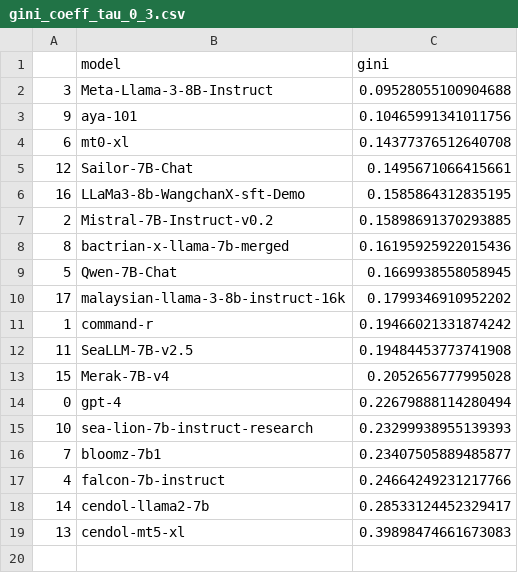
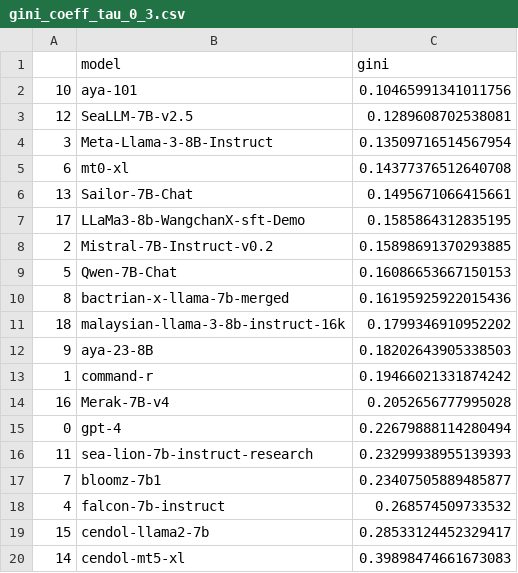
Before and after one commit to SEACrowd/seacrowd-experiments, a CSV file: notebooks/analysis/gini_coeff_tau_0_3.csv, drawn as a sheet.

```diff
--- a/notebooks/analysis/gini_coeff_tau_0_3.csv
+++ b/notebooks/analysis/gini_coeff_tau_0_3.csv
@@ -1,19 +1,20 @@
 ,model,gini
-3,Meta-Llama-3-8B-Instruct,0.09528055100904688
-9,aya-101,0.10465991341011756
+10,aya-101,0.10465991341011756
+12,SeaLLM-7B-v2.5,0.1289608702538081
+3,Meta-Llama-3-8B-Instruct,0.13509716514567954
 6,mt0-xl,0.14377376512640708
-12,Sailor-7B-Chat,0.1495671066415661
-16,LLaMa3-8b-WangchanX-sft-Demo,0.1585864312835195
+13,Sailor-7B-Chat,0.1495671066415661
+17,LLaMa3-8b-WangchanX-sft-Demo,0.1585864312835195
 2,Mistral-7B-Instruct-v0.2,0.15898691370293885
+5,Qwen-7B-Chat,0.16086653667150153
 8,bactrian-x-llama-7b-merged,0.16195925922015436
-5,Qwen-7B-Chat,0.1669938558058945
-17,malaysian-llama-3-8b-instruct-16k,0.1799346910952202
+18,malaysian-llama-3-8b-instruct-16k,0.1799346910952202
+9,aya-23-8B,0.18202643905338503
 1,command-r,0.19466021331874242
-11,SeaLLM-7B-v2.5,0.19484453773741908
-15,Merak-7B-v4,0.2052656777995028
+16,Merak-7B-v4,0.2052656777995028
 0,gpt-4,0.22679888114280494
-10,sea-lion-7b-instruct-research,0.23299938955139393
+11,sea-lion-7b-instruct-research,0.23299938955139393
 7,bloomz-7b1,0.23407505889485877
-4,falcon-7b-instruct,0.24664249231217766
-14,cendol-llama2-7b,0.28533124452329417
-13,cendol-mt5-xl,0.39898474661673083
+4,falcon-7b-instruct,0.268574509733532
+15,cendol-llama2-7b,0.28533124452329417
+14,cendol-mt5-xl,0.39898474661673083
```
Also changed, not shown: notebooks/analysis/gini_coeff_tau_0_01.csv, notebooks/analysis/gini_coeff_tau_0_2.csv, 27 other files.
